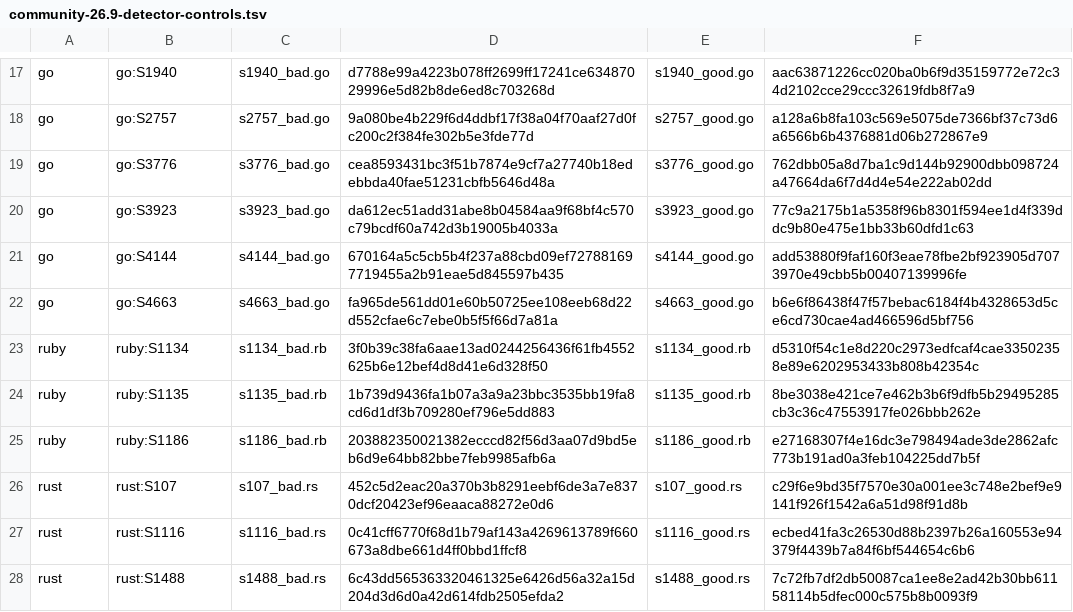
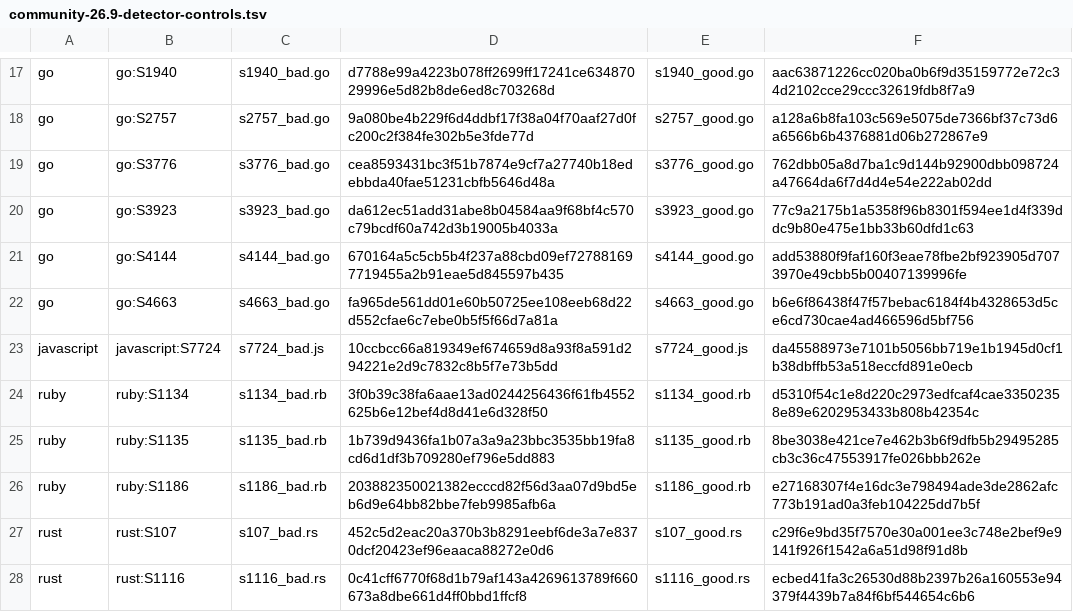
Before and after one commit to openhoo/hoonarqube, a TSV file: catalog/reference/community-26.9-detector-controls.tsv, drawn as a sheet; only a part is shown, gaps mark what is left out; the shorter side is filled out with more unchanged rows.

```diff
--- a/catalog/reference/community-26.9-detector-controls.tsv
+++ b/catalog/reference/community-26.9-detector-controls.tsv
@@ -22,2 +22,3 @@ go	go:S4144	s4144_bad.go	670164a5c5cb5b4f237a88cbd09ef727881697719455a2b91eae5d8
 go	go:S4663	s4663_bad.go	fa965de561dd01e60b50725ee108eeb68d22d552cfae6c7ebe0b5f5f66d7a81a	s4663_good.go	b6e6f86438f47f57bebac6184f4b4328653d5ce6cd730cae4ad466596d5bf756
+javascript	javascript:S7724	s7724_bad.js	10ccbcc66a819349ef674659d8a93f8a591d294221e2d9c7832c8b5f7e73b5dd	s7724_good.js	da45588973e7101b5056bb719e1b1945d0cf1b38dbffb53a518eccfd891e0ecb
 ruby	ruby:S1134	s1134_bad.rb	3f0b39c38fa6aae13ad0244256436f61fb4552625b6e12bef4d8d41e6d328f50	s1134_good.rb	d5310f54c1e8d220c2973edfcaf4cae33502358e89e6202953433b808b42354c
```
Also changed, not shown: catalog/reference/community-26.9-sonar-way-types.tsv, 15 other files.
